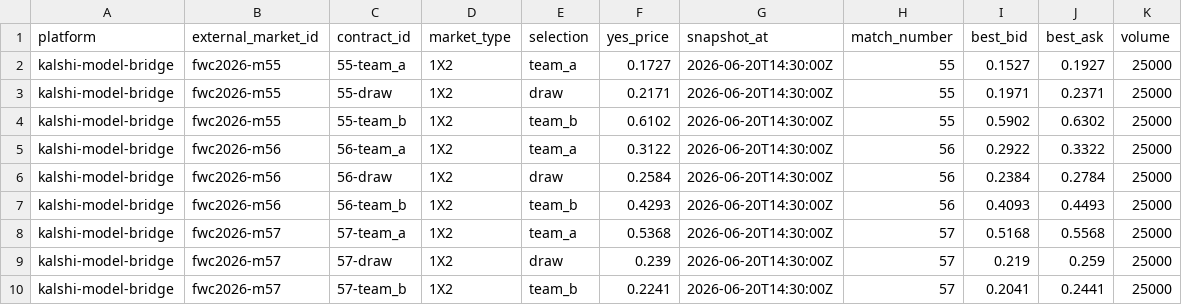
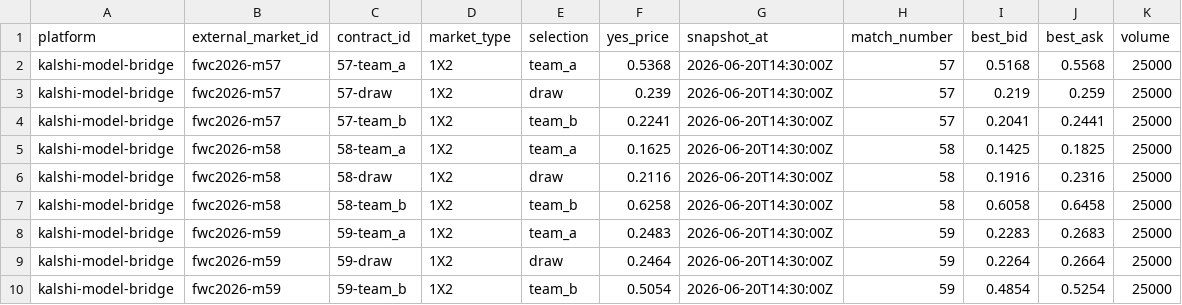
Before and after one commit to mauber91/WC, a CSV file: data/seed/prediction_markets.csv, drawn as a sheet; only a part is shown; the shorter side is filled out with more unchanged rows.

Commit message:
Update seed data for matches 55-57
- Removed outdated bookmaker odds for matches 55 and 56, retaining updated odds for match 57.
- Changed the status of fixtures for matches 55 and 56 from 'scheduled' to 'final'.
- Updated prediction market data for matches 55-57 to reflect new market prices.
- Added results for matches 55 and 56, including goals and yellow cards.

```diff
--- a/data/seed/prediction_markets.csv
+++ b/data/seed/prediction_markets.csv
@@ -1,8 +1,2 @@
 platform,external_market_id,contract_id,market_type,selection,yes_price,snapshot_at,match_number,best_bid,best_ask,volume
-kalshi-model-bridge,fwc2026-m55,55-team_a,1X2,team_a,0.1727,2026-06-20T14:30:00Z,55,0.1527,0.1927,25000
-kalshi-model-bridge,fwc2026-m55,55-draw,1X2,draw,0.2171,2026-06-20T14:30:00Z,55,0.1971,0.2371,25000
-kalshi-model-bridge,fwc2026-m55,55-team_b,1X2,team_b,0.6102,2026-06-20T14:30:00Z,55,0.5902,0.6302,25000
-kalshi-model-bridge,fwc2026-m56,56-team_a,1X2,team_a,0.3122,2026-06-20T14:30:00Z,56,0.2922,0.3322,25000
-kalshi-model-bridge,fwc2026-m56,56-draw,1X2,draw,0.2584,2026-06-20T14:30:00Z,56,0.2384,0.2784,25000
-kalshi-model-bridge,fwc2026-m56,56-team_b,1X2,team_b,0.4293,2026-06-20T14:30:00Z,56,0.4093,0.4493,25000
 kalshi-model-bridge,fwc2026-m57,57-team_a,1X2,team_a,0.5368,2026-06-20T14:30:00Z,57,0.5168,0.5568,25000
```
Also changed, not shown: data/seed/bookmaker_odds.csv, data/seed/fixtures.csv, 1 other file.
